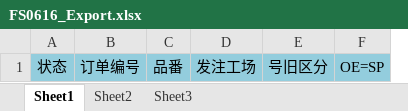
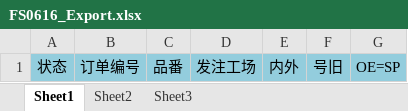
Before and after one commit to wangfang2021/bomescproject, an Excel workbook: SPPSApi/Doc/Template/FS0616_Export.xlsx, sheet Sheet1, drawn as a sheet; only a part is shown; values as stored, in another font and other column widths than the file's, no borders; removed rows and columns are numbered as before the commit, all else as after; the diff names each change by its address in the sheet, - before the commit and + after, or states it on an @@ line.

```diff
--- a/SPPSApi/Doc/Template/FS0616_Export.xlsx (sheet Sheet1)
+++ b/SPPSApi/Doc/Template/FS0616_Export.xlsx (sheet Sheet1)
-column E, row 1: 号旧区分
+column E, row 1: 内外
+column F, row 1: 号旧
```
Also changed, not shown: 7 other files.
